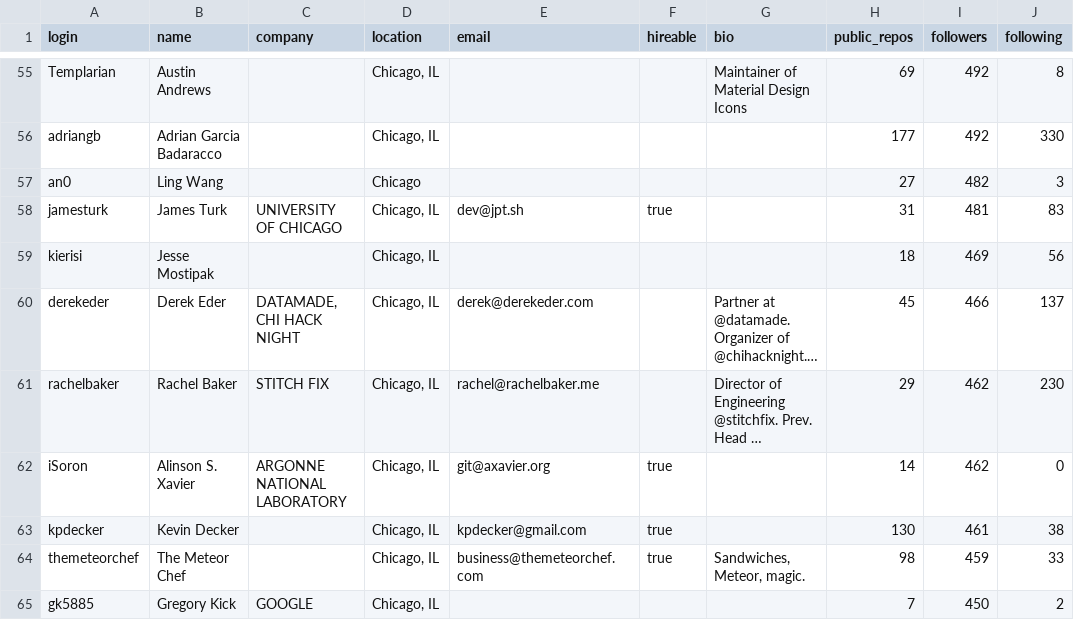
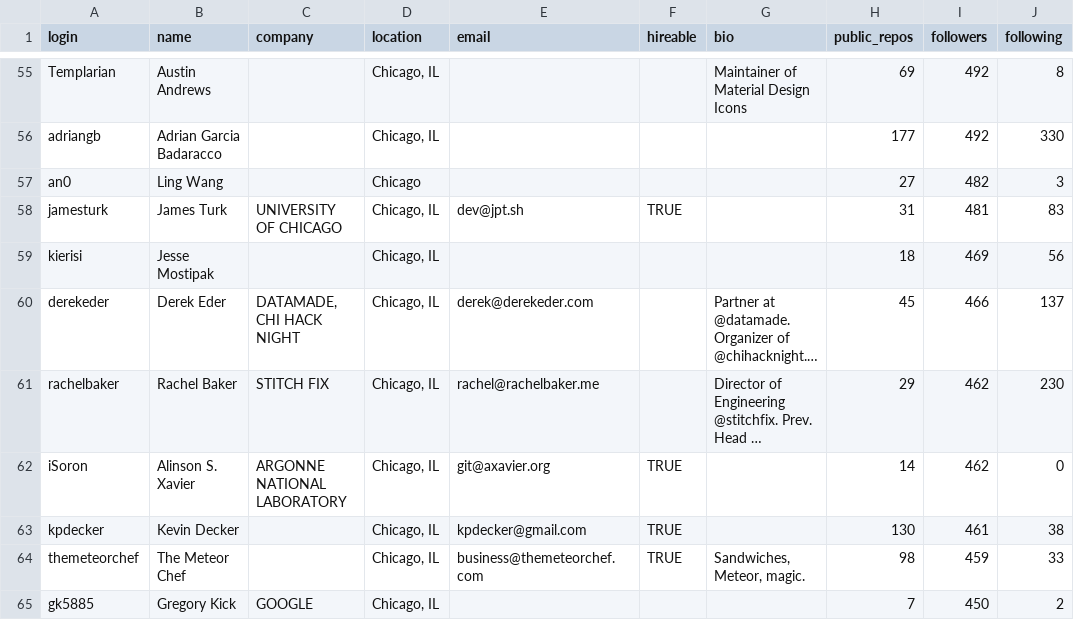
Before and after one commit to k121mayur/TDA_PROJECT_1, a CSV file: users.csv, drawn as a sheet; only a part is shown, gaps mark what is left out; long unchanged cells end in …; the diff covers the shown part only; the diff names each change by its address in the sheet, - before the commit and + after, or states it on an @@ line.

```diff
--- a/users.csv
+++ b/users.csv
-F58 (hireable): true
+F58 (hireable): TRUE
-F62:F64 (hireable): true
+F62:F64 (hireable): TRUE
```
Also changed, not shown: 99 edited cells elsewhere in this file.
